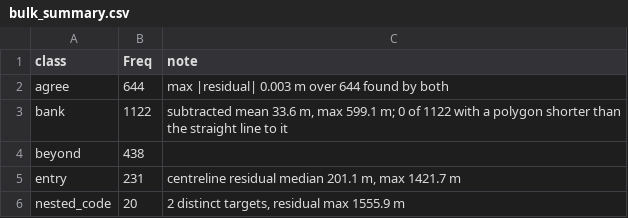
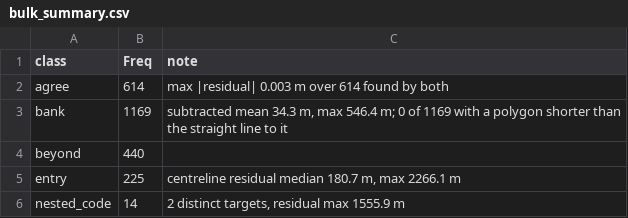
Before and after one commit to NewGraphEnvironment/fresh, a CSV file: data-raw/logs/near_river_259/bulk_summary.csv, drawn as a sheet.

```diff
--- a/data-raw/logs/near_river_259/bulk_summary.csv
+++ b/data-raw/logs/near_river_259/bulk_summary.csv
@@ -1,6 +1,6 @@
 "class","Freq","note"
-"agree",644,"max |residual| 0.003 m over 644 found by both"
-"bank",1122,"subtracted mean 33.6 m, max 599.1 m; 0 of 1122 with a polygon shorter than the straight line to it"
-"beyond",438,""
-"entry",231,"centreline residual median 201.1 m, max 1421.7 m"
-"nested_code",20,"2 distinct targets, residual max 1555.9 m"
+"agree",614,"max |residual| 0.003 m over 614 found by both"
+"bank",1169,"subtracted mean 34.3 m, max 546.4 m; 0 of 1169 with a polygon shorter than the straight line to it"
+"beyond",440,""
+"entry",225,"centreline residual median 180.7 m, max 2266.1 m"
+"nested_code",14,"2 distinct targets, residual max 1555.9 m"
```
Also changed, not shown: data-raw/logs/near_river_259/bulk_compare.csv, 4 other files.
